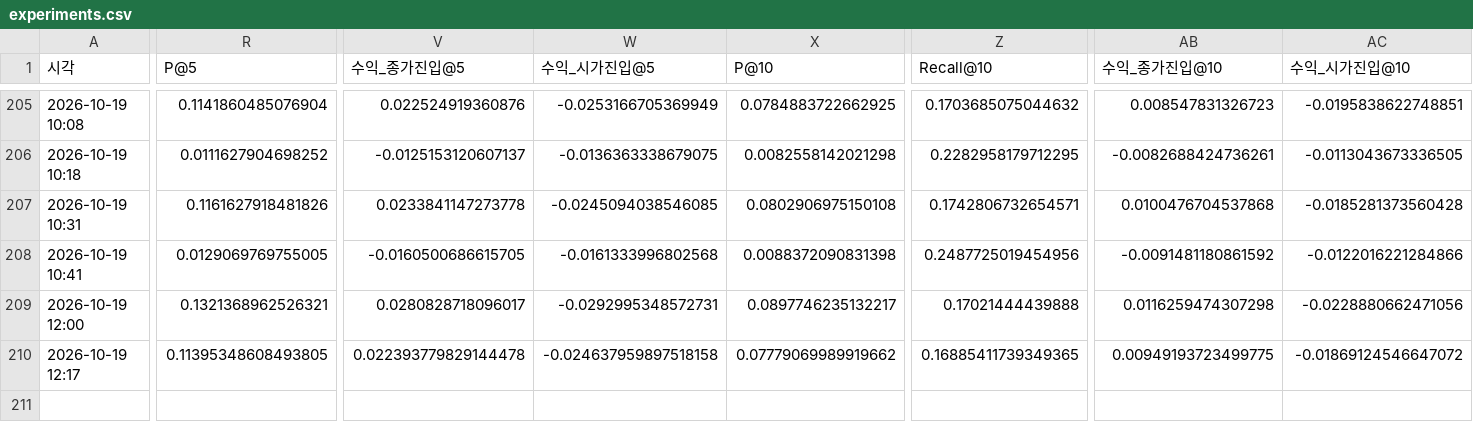
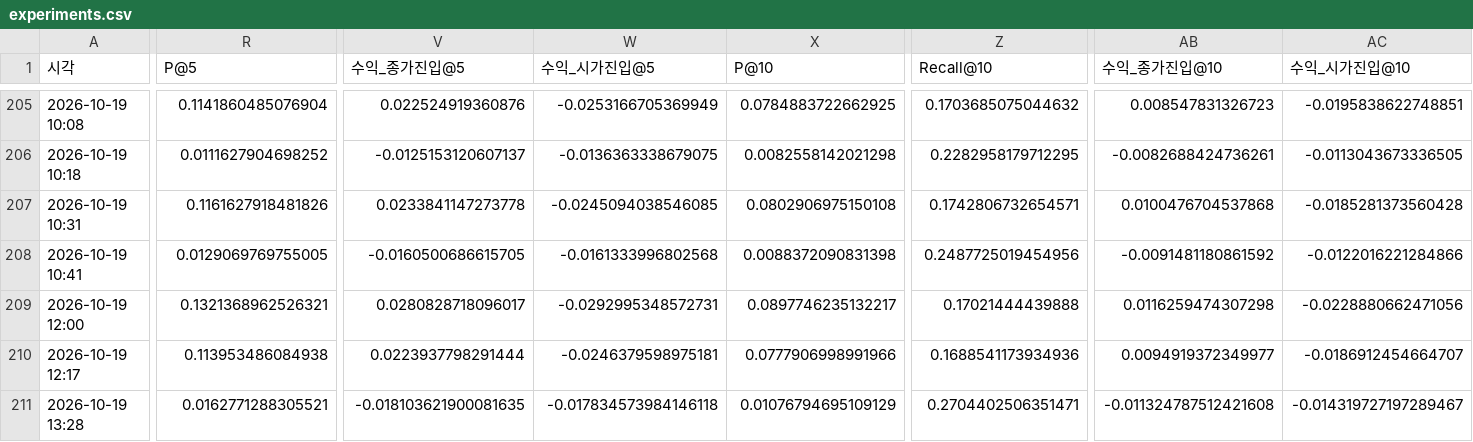
Before and after one commit to hsm0307/Stockmining, a CSV file: outputs/tables/experiments.csv, drawn as a sheet; only a part is shown, gaps mark what is left out; rows hold the shown columns only; the diff covers the shown part only; the diff names each change by its address in the sheet, - before the commit and + after, or states it on an @@ line.

```diff
--- a/outputs/tables/experiments.csv
+++ b/outputs/tables/experiments.csv
-R210 (P@5): 0.11395348608493805
+R210 (P@5): 0.113953486084938
-V210 (수익_종가진입@5): 0.022393779829144478
+V210 (수익_종가진입@5): 0.0223937798291444
-W210 (수익_시가진입@5): -0.024637959897518158
+W210 (수익_시가진입@5): -0.0246379598975181
-X210 (P@10): 0.07779069989919662
+X210 (P@10): 0.0777906998991966
-Z210 (Recall@10): 0.16885411739349365
+Z210 (Recall@10): 0.1688541173934936
-AB210 (수익_종가진입@10): 0.00949193723499775
+AB210 (수익_종가진입@10): 0.0094919372349977
-AC210 (수익_시가진입@10): -0.01869124546647072
+AC210 (수익_시가진입@10): -0.0186912454664707
+row 211: 2026-10-19 13:28 | 0.0162771288305521 | -0.018103621900081635 | -0.017834573984146118 | 0.01076794695109129 | 0.2704402506351471 | -0.011324787512421608 | -0.014319727197289467
```
Also changed, not shown: 4 edited cells elsewhere in this file, 2 other files.
